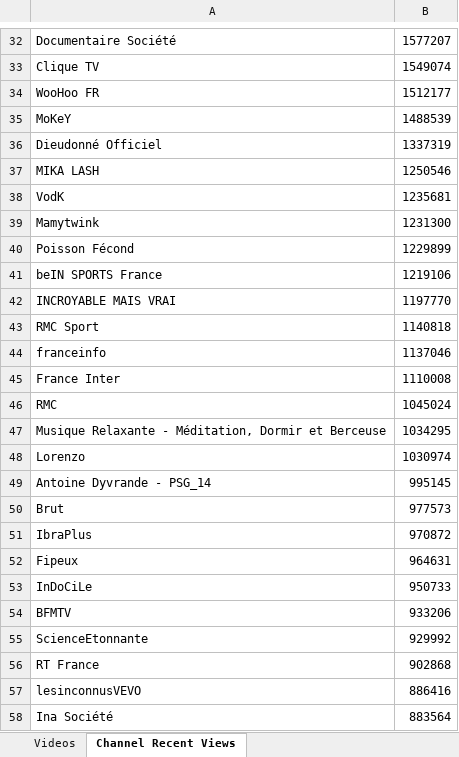
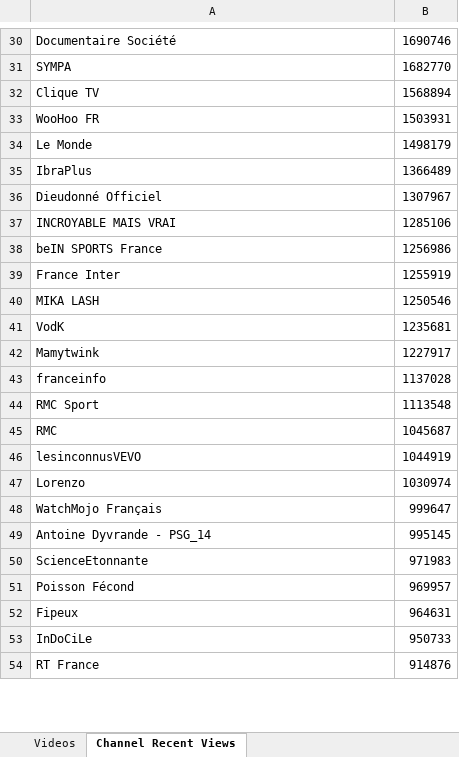
Before and after one commit to pnbt/youtube-transparency, an Excel workbook: app/assets/data/info/evo-france-info-week-r.xlsx, sheet Channel Recent Views, drawn as a sheet; only a part is shown, gaps mark what is left out; values as stored, in another font and other column widths than the file's, no borders; removed rows and columns are numbered as before the commit, all else as after; the diff covers the shown part only; the diff names each change by its address in the sheet, - before the commit and + after, or states it on an @@ line.

```diff
--- a/app/assets/data/info/evo-france-info-week-r.xlsx (sheet Channel Recent Views)
+++ b/app/assets/data/info/evo-france-info-week-r.xlsx (sheet Channel Recent Views)
-B30: 1577207
+B30: 1690746
+row 31: SYMPA | 1682770
-B32: 1549074
+B32: 1568894
-B33: 1512177
+B33: 1503931
-row 35: MoKeY | 1488539
+row 34: Le Monde | 1498179
+row 35: IbraPlus | 1366489
-B36: 1337319
+B36: 1307967
+row 37: INCROYABLE MAIS VRAI | 1285106
+row 38: beIN SPORTS France | 1256986
+row 39: France Inter | 1255919
-B42: 1231300
+B42: 1227917
-row 40: Poisson Fécond | 1229899
-row 41: beIN SPORTS France | 1219106
-row 42: INCROYABLE MAIS VRAI | 1197770
-row 43: RMC Sport | 1140818
-B43: 1137046
+B43: 1137028
-row 45: France Inter | 1110008
+row 44: RMC Sport | 1113548
-B45: 1045024
+B45: 1045687
-row 47: Musique Relaxante - Méditation, Dormir et Berceuse | 1034295
+row 46: lesinconnusVEVO | 1044919
+row 48: WatchMojo Français | 999647
-row 50: Brut | 977573
-row 51: IbraPlus | 970872
+row 50: ScienceEtonnante | 971983
+row 51: Poisson Fécond | 969957
-row 54: BFMTV | 933206
-row 55: ScienceEtonnante | 929992
-B54: 902868
+B54: 914876
-row 57: lesinconnusVEVO | 886416
-row 58: Ina Société | 883564
```
Also changed, not shown: 303 added rows, 288 removed rows, 5 moved rows and 84 edited cells elsewhere in this sheet, sheet Videos, app/assets/data/info/evo-france-info-3days-r.xlsx, app/assets/data/info/evo-france-info-3days-v.xlsx, 10 other files.
